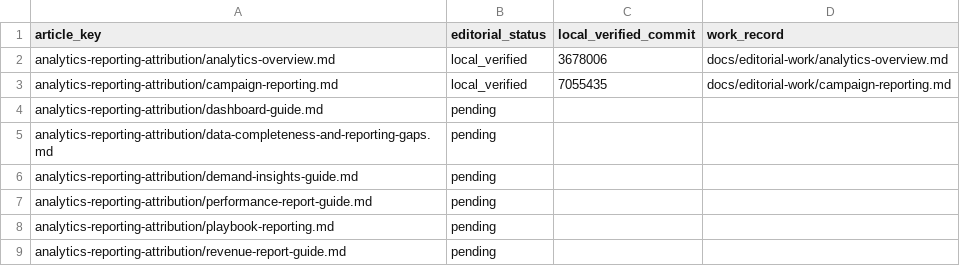
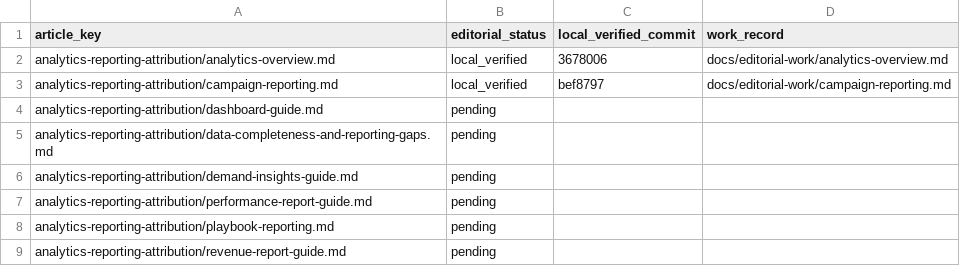
Before and after one commit to hellotext/help, a CSV file: docs/editorial-work/progress.csv, drawn as a sheet; only a part is shown.

Commit message:
Record verified campaign screenshot correction

```diff
--- a/docs/editorial-work/progress.csv
+++ b/docs/editorial-work/progress.csv
@@ -2,3 +2,3 @@ article_key,editorial_status,local_verified_commit,work_record
 analytics-reporting-attribution/analytics-overview.md,local_verified,3678006,docs/editorial-work/analytics-overview.md
-analytics-reporting-attribution/campaign-reporting.md,local_verified,7055435,docs/editorial-work/campaign-reporting.md
+analytics-reporting-attribution/campaign-reporting.md,local_verified,bef8797,docs/editorial-work/campaign-reporting.md
 analytics-reporting-attribution/dashboard-guide.md,pending,,
```
